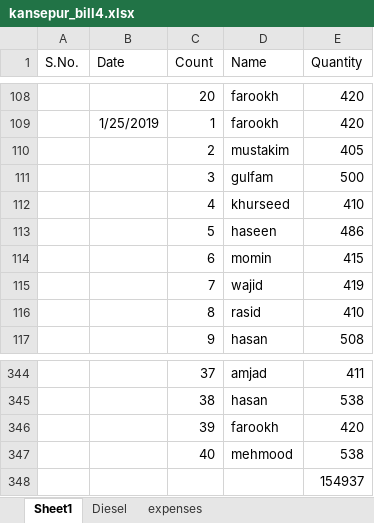
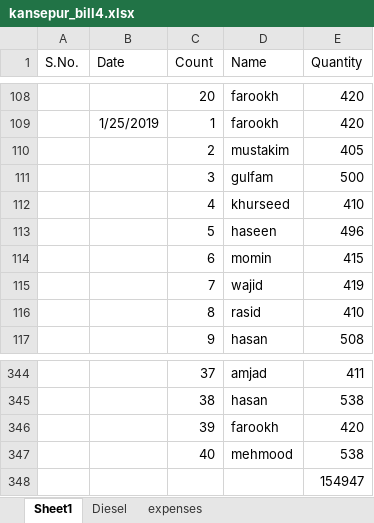
Before and after one commit to noushadkhan01/kansepur-flyash-project, an Excel workbook: bill4/kansepur_bill4.xlsx, sheet Sheet1, drawn as a sheet; only a part is shown, gaps mark what is left out; values as stored, in another font and other column widths than the file's, no borders; the diff names each change by its address in the sheet, - before the commit and + after, or states it on an @@ line.

Commit message:
Add files via upload

```diff
--- a/bill4/kansepur_bill4.xlsx (sheet Sheet1)
+++ b/bill4/kansepur_bill4.xlsx (sheet Sheet1)
-E113 (Quantity): 486
+E113 (Quantity): 496
-E348 (Quantity): 154937
+E348 (Quantity): 154947
```
